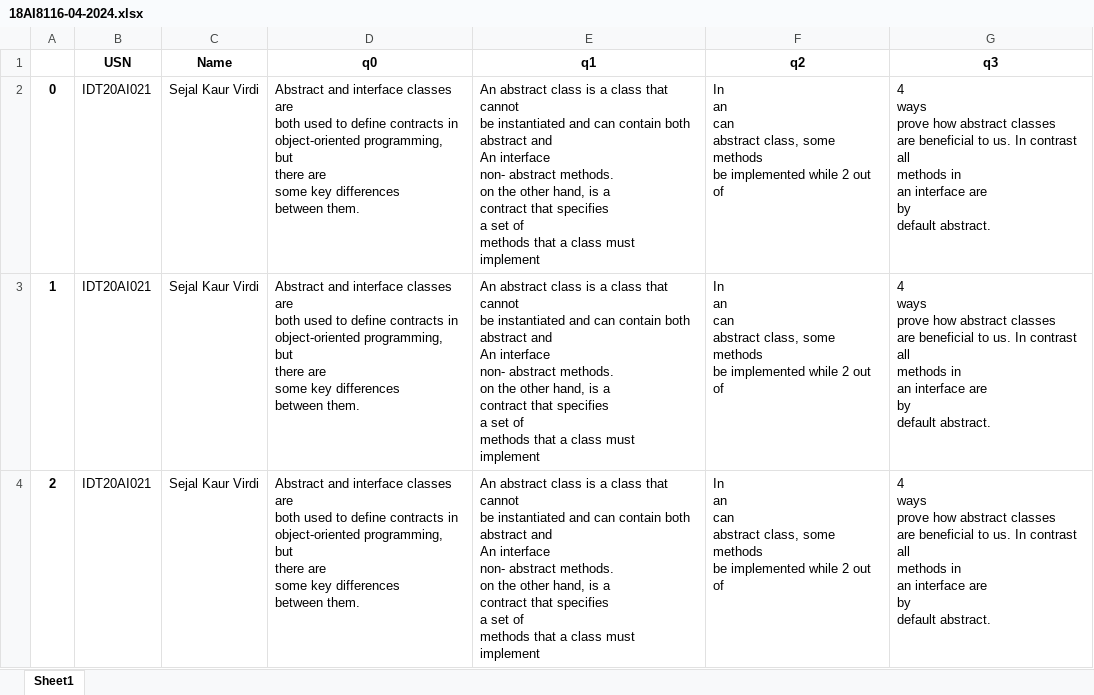
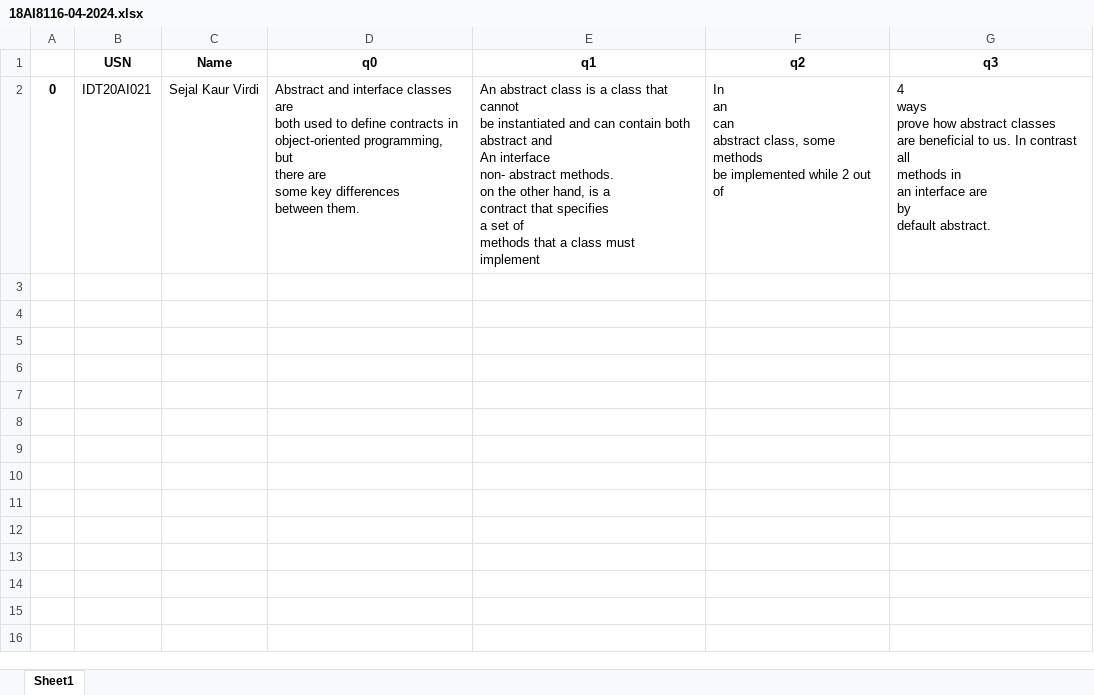
Before and after one commit to harshit-wadhwani/Automated-answer-sheet-evaluation, an Excel workbook: outputs/18AI8116-04-2024.xlsx, sheet Sheet1, drawn as a sheet; values as stored, in another font and other column widths than the file's, no borders; ↵ is a line break in a cell; the diff names each change by its address in the sheet, - before the commit and + after, or states it on an @@ line.

```diff
--- a/outputs/18AI8116-04-2024.xlsx (sheet Sheet1)
+++ b/outputs/18AI8116-04-2024.xlsx (sheet Sheet1)
-row 3: 1 | IDT20AI021 | Sejal Kaur Virdi | Abstract and interface classes are ↵ both used to define contracts in ↵ object-oriented programming, but ↵ there are ↵ some key differences ↵ between them. | An abstract class is a class that cannot ↵ be instantiated and can contain both ↵ abstract and ↵ An interface ↵ non- abstract methods. ↵ on the other hand, is a ↵ contract that specifies ↵ a set of ↵ methods that a class must implement | In ↵ an ↵ can ↵ abstract class, some methods ↵ be implemented while 2 out of | 4 ↵ ways ↵ prove how abstract classes ↵ are beneficial to us. In contrast all ↵ methods in ↵ an interface are ↵ by ↵ default abstract.
-row 4: 2 | IDT20AI021 | Sejal Kaur Virdi | Abstract and interface classes are ↵ both used to define contracts in ↵ object-oriented programming, but ↵ there are ↵ some key differences ↵ between them. | An abstract class is a class that cannot ↵ be instantiated and can contain both ↵ abstract and ↵ An interface ↵ non- abstract methods. ↵ on the other hand, is a ↵ contract that specifies ↵ a set of ↵ methods that a class must implement | In ↵ an ↵ can ↵ abstract class, some methods ↵ be implemented while 2 out of | 4 ↵ ways ↵ prove how abstract classes ↵ are beneficial to us. In contrast all ↵ methods in ↵ an interface are ↵ by ↵ default abstract.
```
Also changed, not shown: 5 other files.
